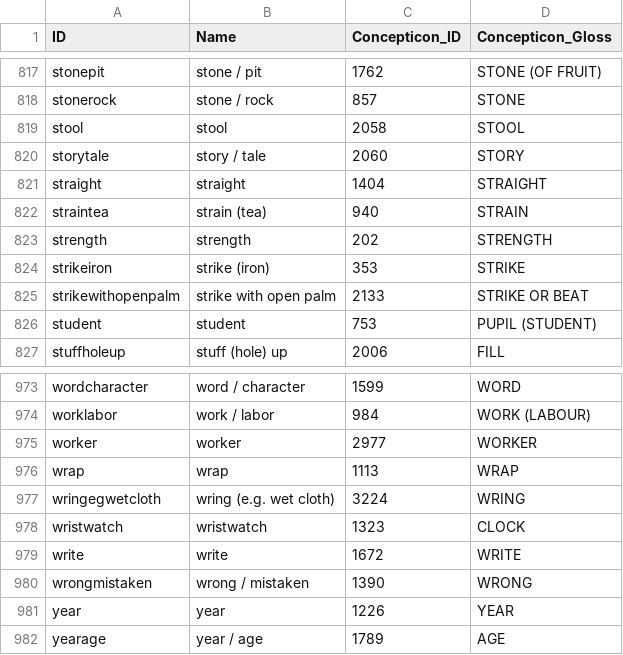
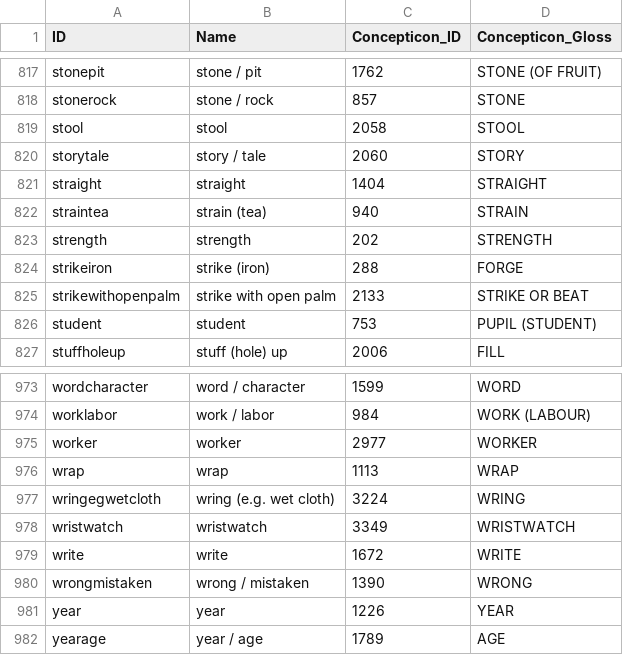
Before and after one commit to lexibank/suntb, a CSV file: cldf/parameters.csv, drawn as a sheet; only a part is shown, gaps mark what is left out; the diff covers the shown part only.

```diff
--- a/cldf/parameters.csv
+++ b/cldf/parameters.csv
@@ -823,3 +823,3 @@ straintea,strain (tea),940,STRAIN
 strength,strength,202,STRENGTH
-strikeiron,strike (iron),353,STRIKE
+strikeiron,strike (iron),288,FORGE
 strikewithopenpalm,strike with open palm,2133,STRIKE OR BEAT
@@ -977,3 +977,3 @@ wrap,wrap,1113,WRAP
 wringegwetcloth,wring (e.g. wet cloth),3224,WRING
-wristwatch,wristwatch,1323,CLOCK
+wristwatch,wristwatch,3349,WRISTWATCH
 write,write,1672,WRITE
```
Also changed, not shown: 16 edited cells elsewhere in this file, cldf/languages.csv, 5 other files.
